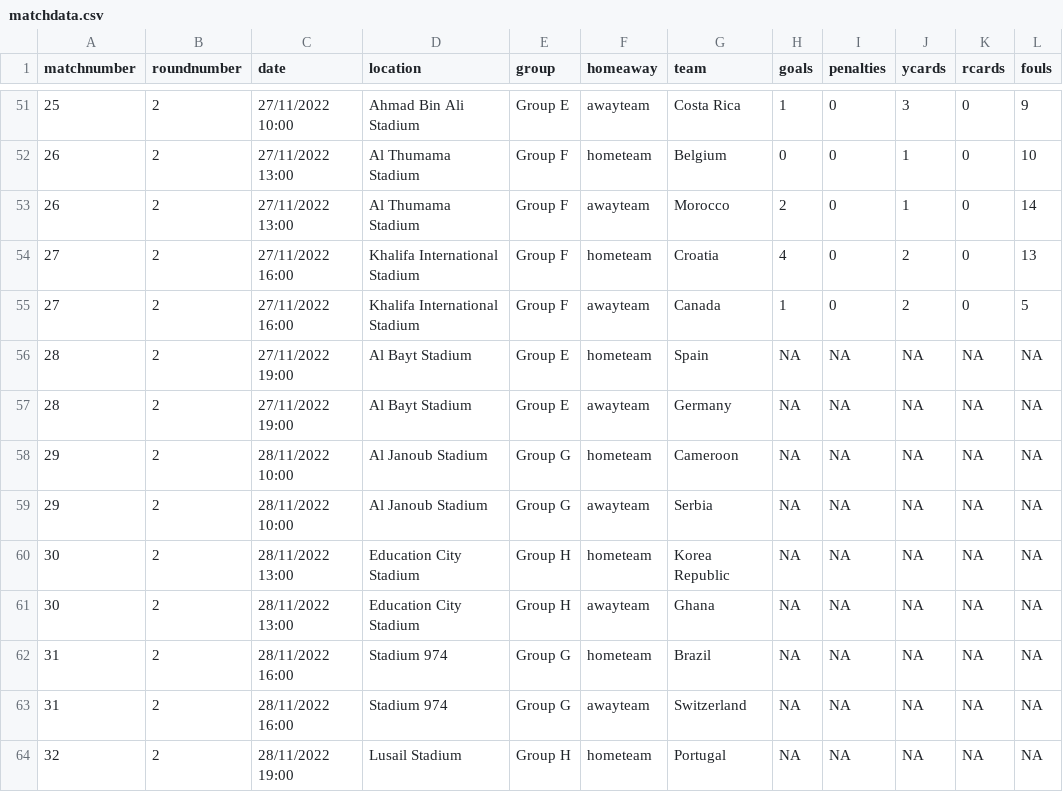
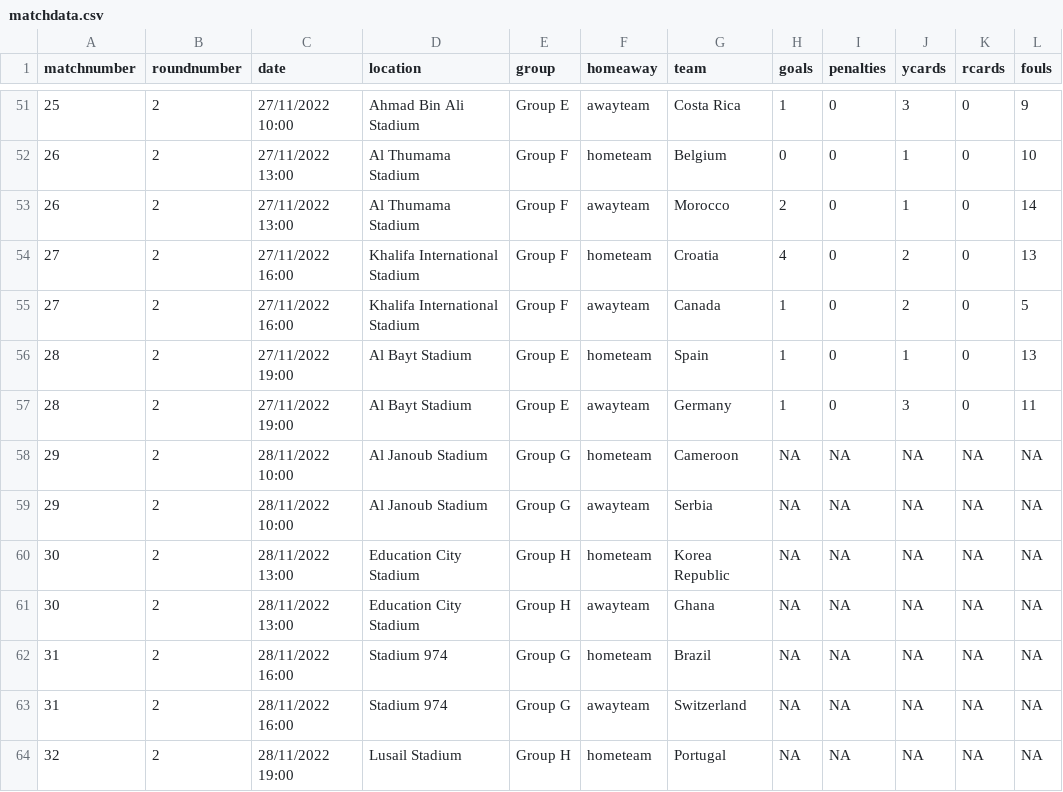
Before and after one commit to lee269/WC2022, a CSV file: data/matchdata.csv, drawn as a sheet; only a part is shown, gaps mark what is left out.

```diff
--- a/data/matchdata.csv
+++ b/data/matchdata.csv
@@ -55,4 +55,4 @@ matchnumber,roundnumber,date,location,group,homeaway,team,goals,penalties,ycards
 27,2,27/11/2022 16:00,Khalifa International Stadium,Group F,awayteam,Canada,1,0,2,0,5
-28,2,27/11/2022 19:00,Al Bayt Stadium,Group E,hometeam,Spain,NA,NA,NA,NA,NA
-28,2,27/11/2022 19:00,Al Bayt Stadium,Group E,awayteam,Germany,NA,NA,NA,NA,NA
+28,2,27/11/2022 19:00,Al Bayt Stadium,Group E,hometeam,Spain,1,0,1,0,13
+28,2,27/11/2022 19:00,Al Bayt Stadium,Group E,awayteam,Germany,1,0,3,0,11
 29,2,28/11/2022 10:00,Al Janoub Stadium,Group G,hometeam,Cameroon,NA,NA,NA,NA,NA
```
Also changed, not shown: 1 other file.
